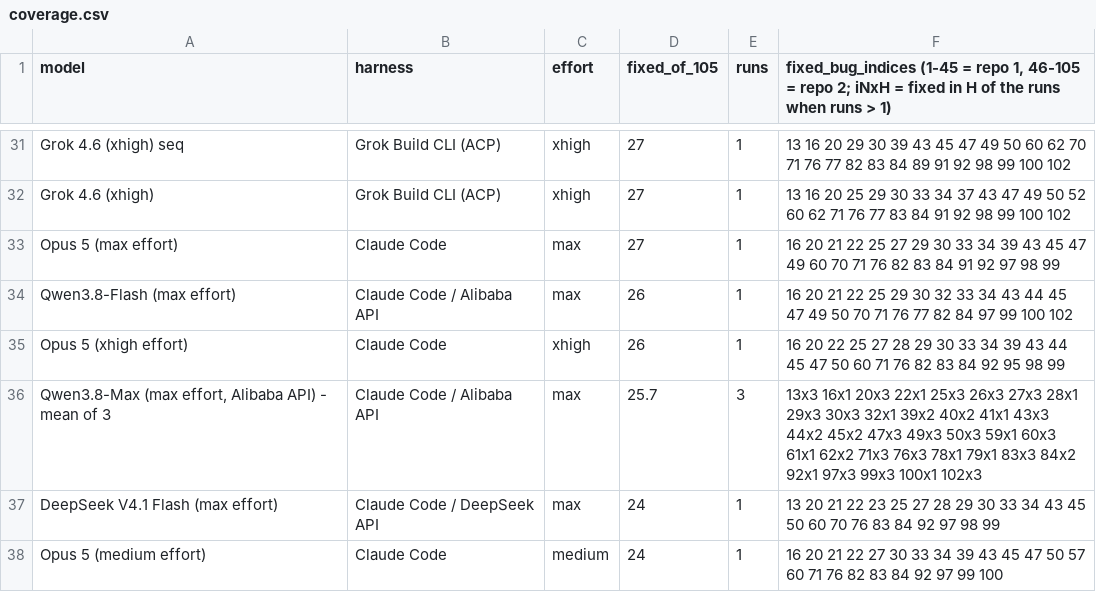
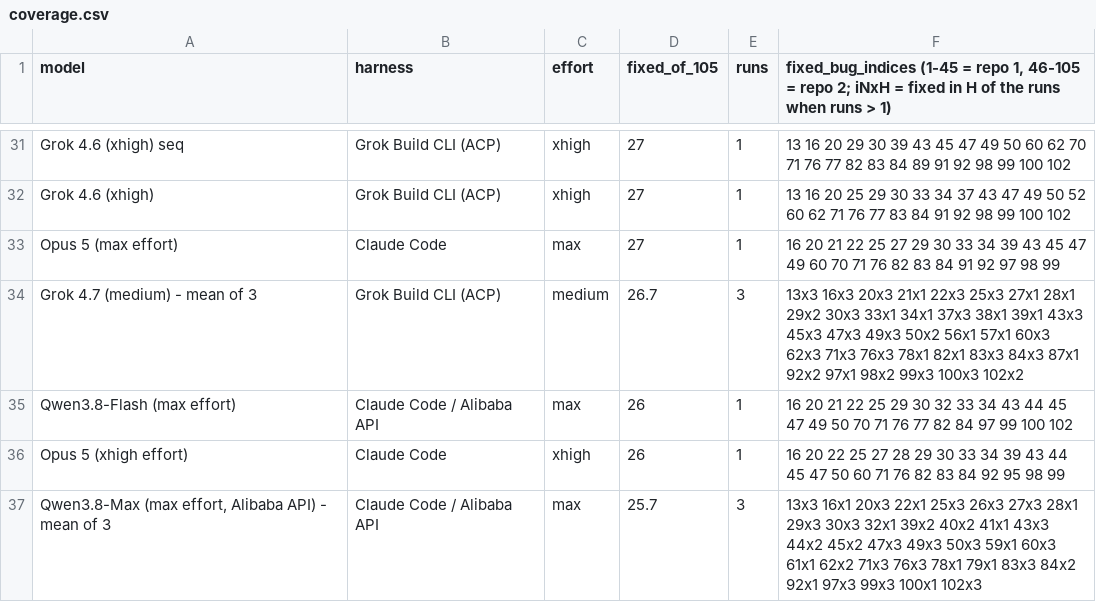
Before and after one commit to pauljones0/BBBB, a CSV file: results/coverage.csv, drawn as a sheet; only a part is shown, gaps mark what is left out; the shorter side is filled out with more unchanged rows; the diff names each change by its address in the sheet, - before the commit and + after, or states it on an @@ line.

```diff
--- a/results/coverage.csv
+++ b/results/coverage.csv
+row 34: Grok 4.7 (medium) - mean of 3 | Grok Build CLI (ACP) | medium | 26.7 | 3 | 13x3 16x3 20x3 21x1 22x3 25x3 27x1 28x1 29x2 30x3 33x1 34x1 37x3 38x1 39x1 43x3 45x3 47x3 49x3 50x2 56x1 57x1 60x3 62x3 71x3 76x3 78x1 82x1 83x3 84x3 87x1 92x2 97x1 98x2 99x3 100x3 102x2
```
Also changed, not shown: results/repo2-metrics.csv, 4 other files.
